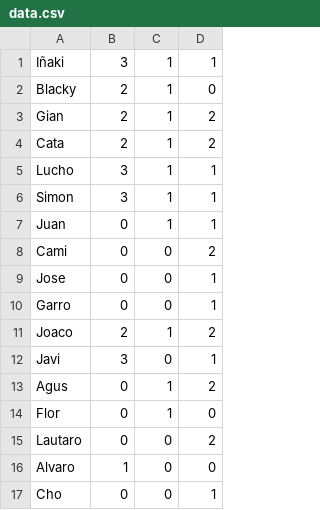
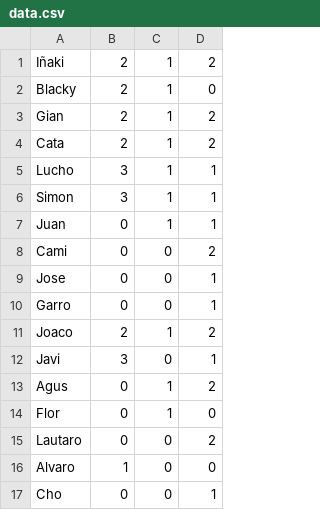
Before and after one commit to javidelrojoo/javidelrojoo.github.io, a CSV file: data.csv, drawn as a sheet.

```diff
--- a/data.csv
+++ b/data.csv
@@ -1,2 +1,2 @@
-Iñaki,3,1,1
+Iñaki,2,1,2
 Blacky,2,1,0
```
Also changed, not shown: 3 other files.
